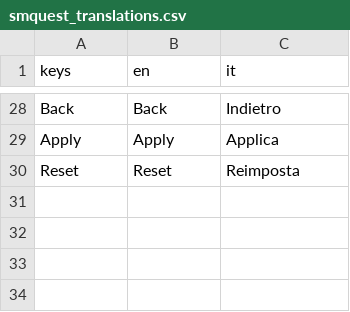
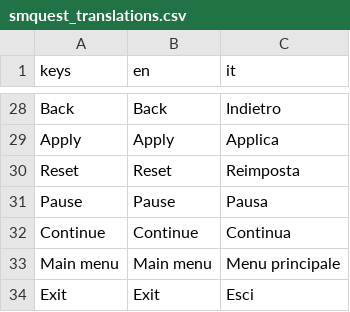
Before and after one commit to andxet/san-martino-quest, a CSV file: internationalization/smquest_translations.csv, drawn as a sheet; only a part is shown, gaps mark what is left out.

Commit message:
Updated translations for pause

```diff
--- a/internationalization/smquest_translations.csv
+++ b/internationalization/smquest_translations.csv
@@ -30 +30,5 @@ Apply,Apply,Applica
 Reset,Reset,Reimposta
+Pause,Pause,Pausa
+Continue,Continue,Continua
+Main menu,Main menu,Menu principale
+Exit,Exit,Esci
```
Also changed, not shown: 2 other files.
